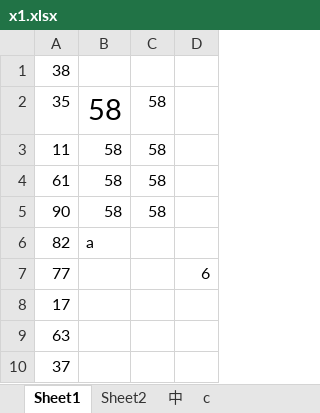
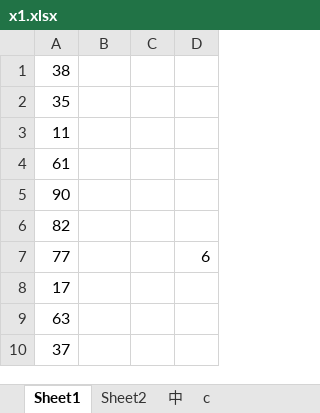
Before and after one commit to appemit/appemit, an Excel workbook: docs/demo/file/x1.xlsx, sheet Sheet1, drawn as a sheet; values as stored, in another font and other column widths than the file's, no borders; the diff names each change by its address in the sheet, - before the commit and + after, or states it on an @@ line.

```diff
--- a/docs/demo/file/x1.xlsx (sheet Sheet1)
+++ b/docs/demo/file/x1.xlsx (sheet Sheet1)
-B2:B5: 58
+B2:B5: (empty)
-C2:C5: 58
+C2:C5: (empty)
-B6: a
+B6: (empty)
```
Also changed, not shown: 5 other files.
